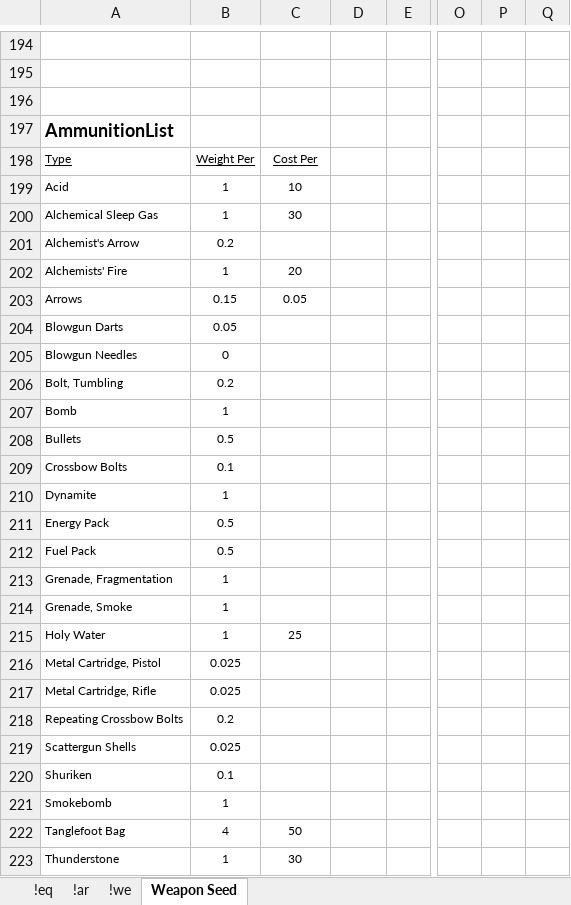
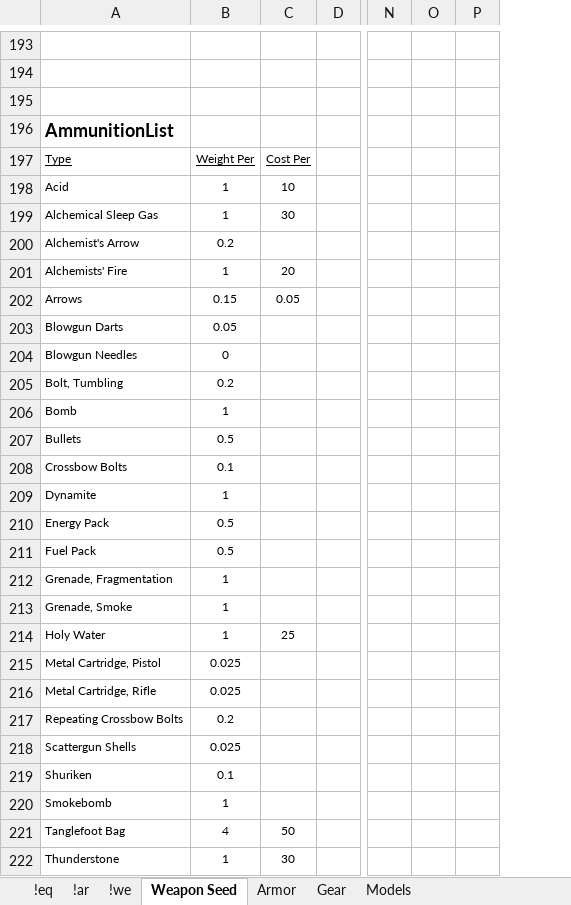
Before and after one commit to Chip-L/shop-a-lot, an Excel workbook: Misc/SeedData.xlsx, sheet Weapon Seed, drawn as a sheet; only a part is shown, gaps mark what is left out; values as stored, in another font and other column widths than the file's, no borders; removed rows and columns are numbered as before the commit, all else as after; the diff covers the shown part only; the diff names each change by its address in the sheet, - before the commit and + after, or states it on an @@ line.

Commit message:
test seed data works!

```diff
--- a/Misc/SeedData.xlsx (sheet Weapon Seed)
+++ b/Misc/SeedData.xlsx (sheet Weapon Seed)
+sheet tab: Armor
+sheet tab: Gear
+sheet tab: Models
-column B, rows 198-223: Weight Per | 1 | 1 | 0.2 | 1 | 0.15 | 0.05 | 0 | 0.2 | 1 | 0.5 | 0.1 | 1 | 0.5 | 0.5 | 1 | 1 | 1 | 0.025 | 0.025 | 0.2 | 0.025 | 0.1 | 1 | 4 | 1
-column P, empty
+column P, empty
-B197: Cost Per
+B197: Weight Per
-C197: (empty)
+C197: Cost Per
-B198: 10
+B198: 1
-C198: (empty)
+C198: 10
-B199: 30
+B199: 1
-C199: (empty)
+C199: 30
-B200: (empty)
+B200: 0.2
-B201: 20
+B201: 1
-C201: (empty)
+C201: 20
-B202: 0.05
+B202: 0.15
-C202: (empty)
+C202: 0.05
-B203: (empty)
+B203: 0.05
-B204: (empty)
+B204: 0
-B205: (empty)
+B205: 0.2
-B206: (empty)
+B206: 1
-B207: (empty)
+B207: 0.5
-B208: (empty)
+B208: 0.1
-B209: (empty)
+B209: 1
-B210:B211: (empty)
+B210:B211: 0.5
-B212:B213: (empty)
+B212:B213: 1
-B214: 25
+B214: 1
-C214: (empty)
+C214: 25
-B215:B216: (empty)
+B215:B216: 0.025
-B217: (empty)
+B217: 0.2
-B218: (empty)
+B218: 0.025
-B219: (empty)
+B219: 0.1
-B220: (empty)
+B220: 1
-B221: 50
+B221: 4
-C221: (empty)
+C221: 50
-B222: 30
+B222: 1
-C222: (empty)
+C222: 30
```
Also changed, not shown: 1 added row, 2 removed rows and 6 edited cells elsewhere in this sheet, sheet !ar, 7 other files.
